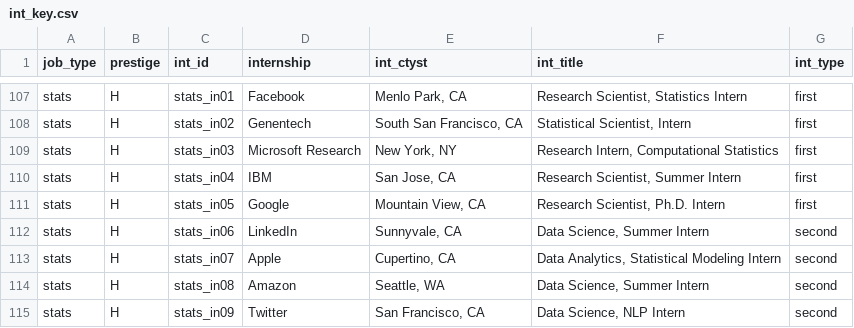
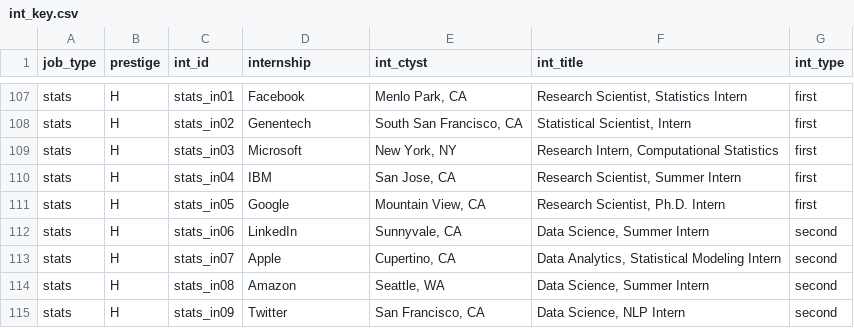
Before and after one commit to jmausolf/office_politics, a CSV file: keys/int_key.csv, drawn as a sheet; only a part is shown, gaps mark what is left out.

```diff
--- a/keys/int_key.csv
+++ b/keys/int_key.csv
@@ -108,3 +108,3 @@ stats,H,stats_in01,Facebook,"Menlo Park, CA","Research Scientist, Statistics Int
 stats,H,stats_in02,Genentech,"South San Francisco, CA","Statistical Scientist, Intern",first
-stats,H,stats_in03,Microsoft Research,"New York, NY","Research Intern, Computational Statistics",first
+stats,H,stats_in03,Microsoft,"New York, NY","Research Intern, Computational Statistics",first
 stats,H,stats_in04,IBM,"San Jose, CA","Research Scientist, Summer Intern",first
```
Also changed, not shown: keys/cleaned_employers_key.csv, keys/employers_key.csv, 3 other files.
